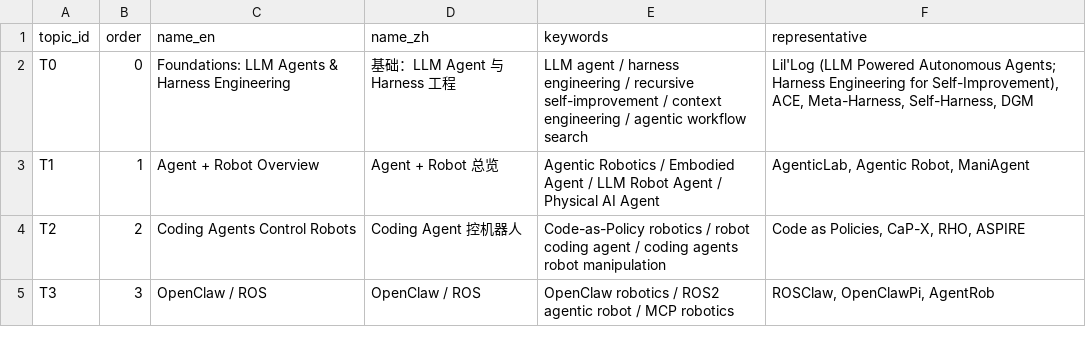
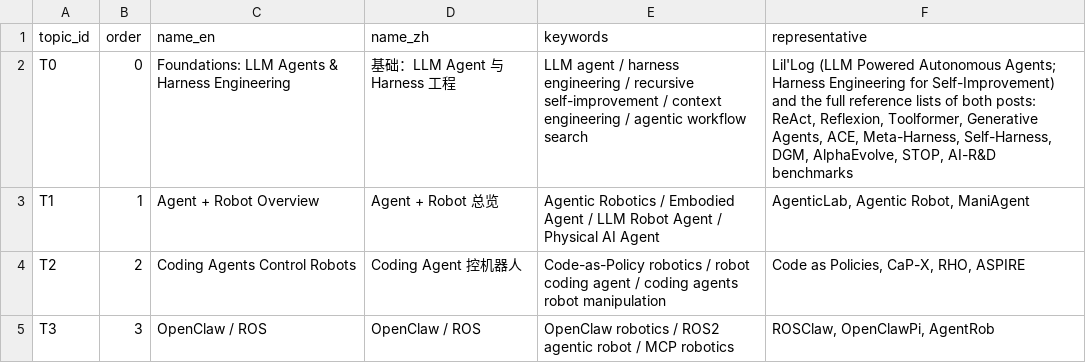
Before and after one commit to asimfish/awesome_agentic_robot, a CSV file: data/topics.csv, drawn as a sheet; only a part is shown.

Commit message:
Collect the full reference lists of both Lil'Log posts under the Foundations line
- 38 new foundation entries from the harness-engineering (2026) and LLM-agents (2023) posts: Good 1965,
  Yudkowsky 2008, Anchored Self-Play, Absolute Zero, Self-Rewarding LMs, SPIN, Nature AI-research automation,
  ScientistOne, Autodata, ADAS, Self-Refine, AFlow, ShinkaEvolve, ThetaEvolve, test-time discovery, GPT-5 science,
  PaperBench/RE-Bench/MLE-bench/ScienceAgentBench/CORE-Bench/KernelBench, CoT, ToT, CoH, LLM+P, ReAct,
  Algorithm Distillation, MRKL, WebGPT, TALM, Toolformer, API-Bank, HuggingGPT, ChemCrow, Boiko et al.,
  Generative Agents (207 papers total)
- Re-archived both Lil'Log posts as clean UTF-8 text (the previous archive had mis-decoded quotes)
- Reports, decks and README counts updated; build scripts no longer fail on a warning-free run

```diff
--- a/data/topics.csv
+++ b/data/topics.csv
@@ -1,3 +1,3 @@
 topic_id,order,name_en,name_zh,keywords,representative
-T0,0,Foundations: LLM Agents & Harness Engineering,基础：LLM Agent 与 Harness 工程,LLM agent / harness engineering / recursive self-improvement / context engineering / agentic workflow search,"Lil'Log (LLM Powered Autonomous Agents; Harness Engineering for Self-Improvement), ACE, Meta-Harness, Self-Harness, DGM"
+T0,0,Foundations: LLM Agents & Harness Engineering,基础：LLM Agent 与 Harness 工程,LLM agent / harness engineering / recursive self-improvement / context engineering / agentic workflow search,"Lil'Log (LLM Powered Autonomous Agents; Harness Engineering for Self-Improvement) and the full reference lists of both posts: ReAct, Reflexion, Toolformer, Generative Agents, ACE, Meta-Harness, Self-Harness, DGM, AlphaEvolve, STOP, AI-R&D benchmarks"
 T1,1,Agent + Robot Overview,Agent + Robot 总览,Agentic Robotics / Embodied Agent / LLM Robot Agent / Physical AI Agent,"AgenticLab, Agentic Robot, ManiAgent"
```
Also changed, not shown: 19 other files.
